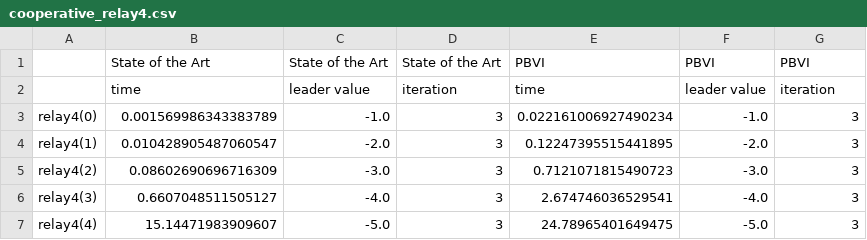
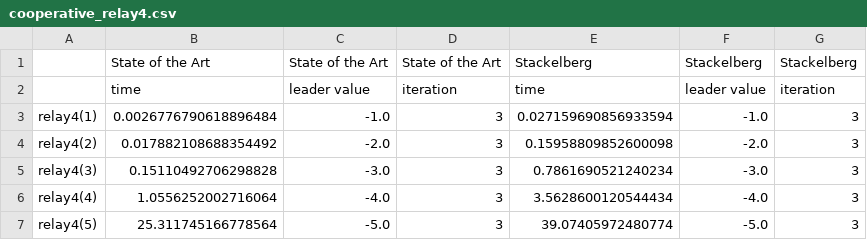
Before and after one commit to izzikampono/Thesis-New, a CSV file: processed_results/cooperative_relay4.csv, drawn as a sheet.

```diff
--- a/processed_results/cooperative_relay4.csv
+++ b/processed_results/cooperative_relay4.csv
@@ -1,7 +1,7 @@
-,State of the Art,State of the Art,State of the Art,PBVI,PBVI,PBVI
+,State of the Art,State of the Art,State of the Art,Stackelberg,Stackelberg,Stackelberg
 ,time,leader value,iteration,time,leader value,iteration
-relay4(0),0.001569986343383789,-1.0,3,0.022161006927490234,-1.0,3
-relay4(1),0.010428905487060547,-2.0,3,0.12247395515441895,-2.0,3
-relay4(2),0.08602690696716309,-3.0,3,0.7121071815490723,-3.0,3
-relay4(3),0.6607048511505127,-4.0,3,2.674746036529541,-4.0,3
-relay4(4),15.14471983909607,-5.0,3,24.78965401649475,-5.0,3
+relay4(1),0.0026776790618896484,-1.0,3,0.027159690856933594,-1.0,3
+relay4(2),0.017882108688354492,-2.0,3,0.15958809852600098,-2.0,3
+relay4(3),0.15110492706298828,-3.0,3,0.7861690521240234,-3.0,3
+relay4(4),1.0556252002716064,-4.0,3,3.5628600120544434,-4.0,3
+relay4(5),25.311745166778564,-5.0,3,39.07405972480774,-5.0,3
```
Also changed, not shown: processed_results/stackelberg_relay4.csv, processed_results/zerosum_relay4.csv, 31 other files.
